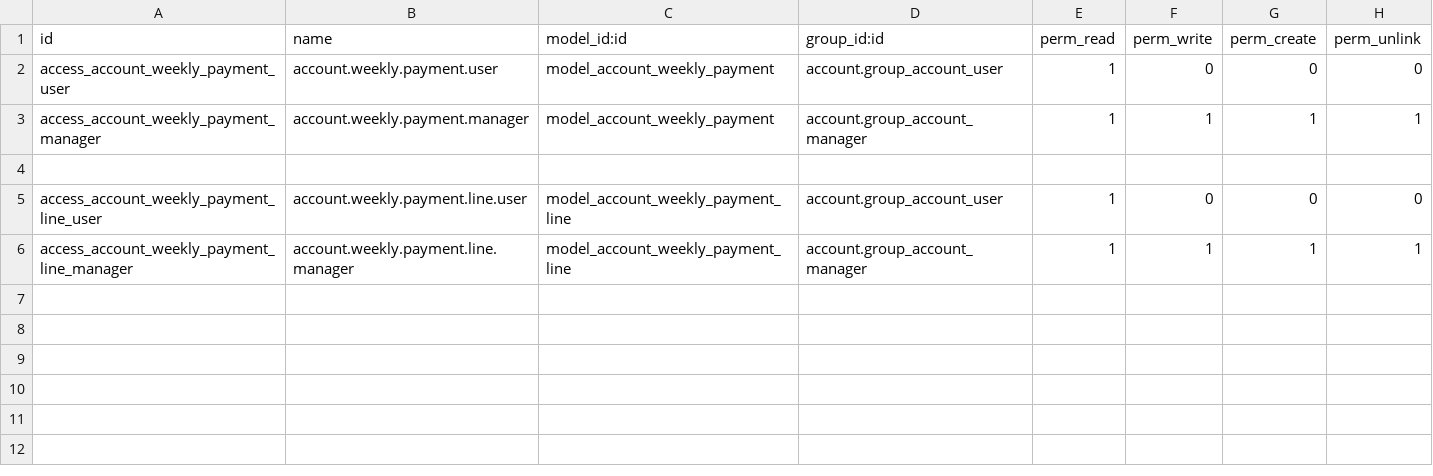
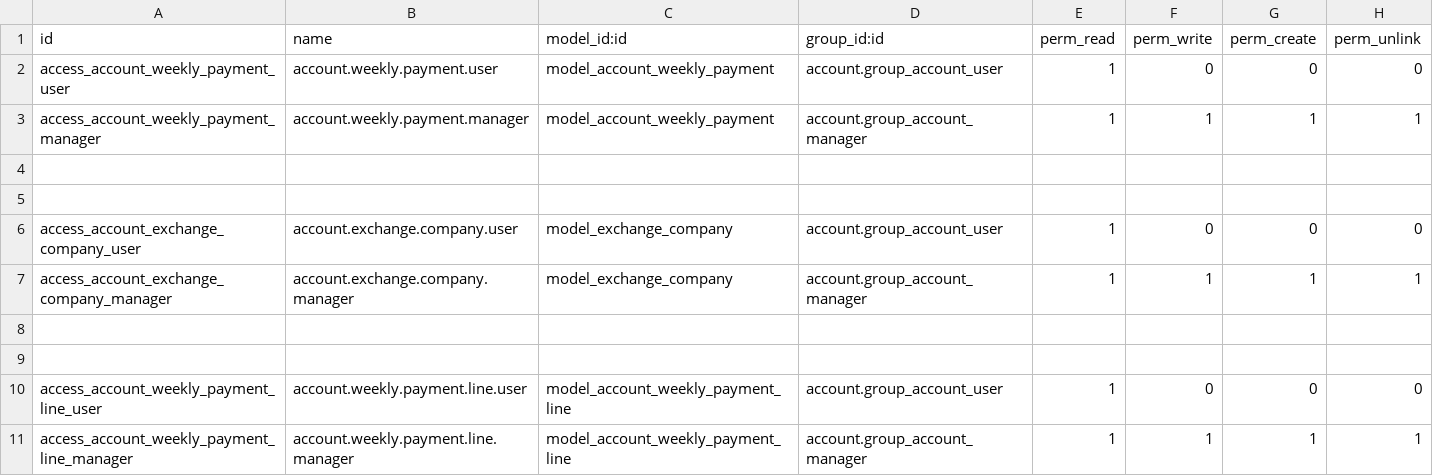
Before and after one commit to aarsol/aslt, a CSV file: aslt_ext/security/ir.model.access.csv, drawn as a sheet.

```diff
--- a/aslt_ext/security/ir.model.access.csv
+++ b/aslt_ext/security/ir.model.access.csv
@@ -4,2 +4,7 @@ access_account_weekly_payment_manager,account.weekly.payment.manager,model_accou
 
+
+access_account_exchange_company_user,account.exchange.company.user,model_exchange_company,account.group_account_user,1,0,0,0
+access_account_exchange_company_manager,account.exchange.company.manager,model_exchange_company,account.group_account_manager,1,1,1,1
+
+
 access_account_weekly_payment_line_user,account.weekly.payment.line.user,model_account_weekly_payment_line,account.group_account_user,1,0,0,0
```
Also changed, not shown: 4 other files.
